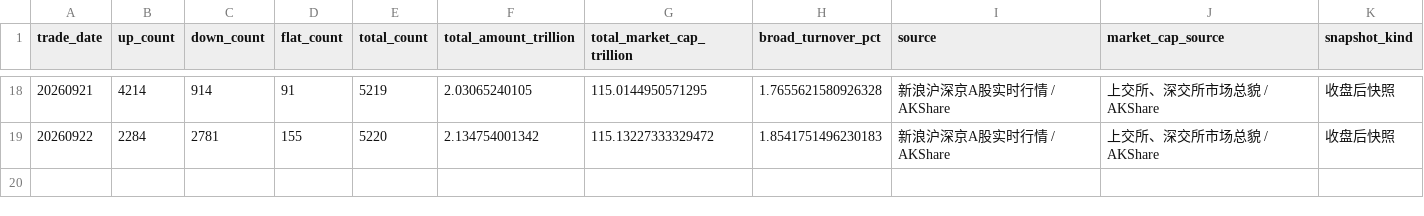
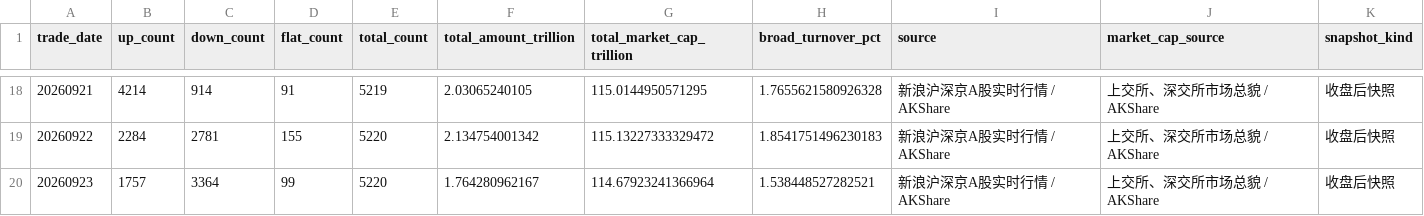
Before and after one commit to littlepeachh/macroscope-dashboard-v6, a CSV file: data/breadth.csv, drawn as a sheet; only a part is shown, gaps mark what is left out; the diff names each change by its address in the sheet, - before the commit and + after, or states it on an @@ line.

```diff
--- a/data/breadth.csv
+++ b/data/breadth.csv
+row 20: 20260923 | 1757 | 3364 | 99 | 5220 | 1.764280962167 | 114.67923241366964 | 1.538448527282521 | 新浪沪深京A股实时行情 / AKShare | 上交所、深交所市场总貌 / AKShare | 收盘后快照
```
Also changed, not shown: data/crowding.csv, data/deviation.csv, 6 other files.
